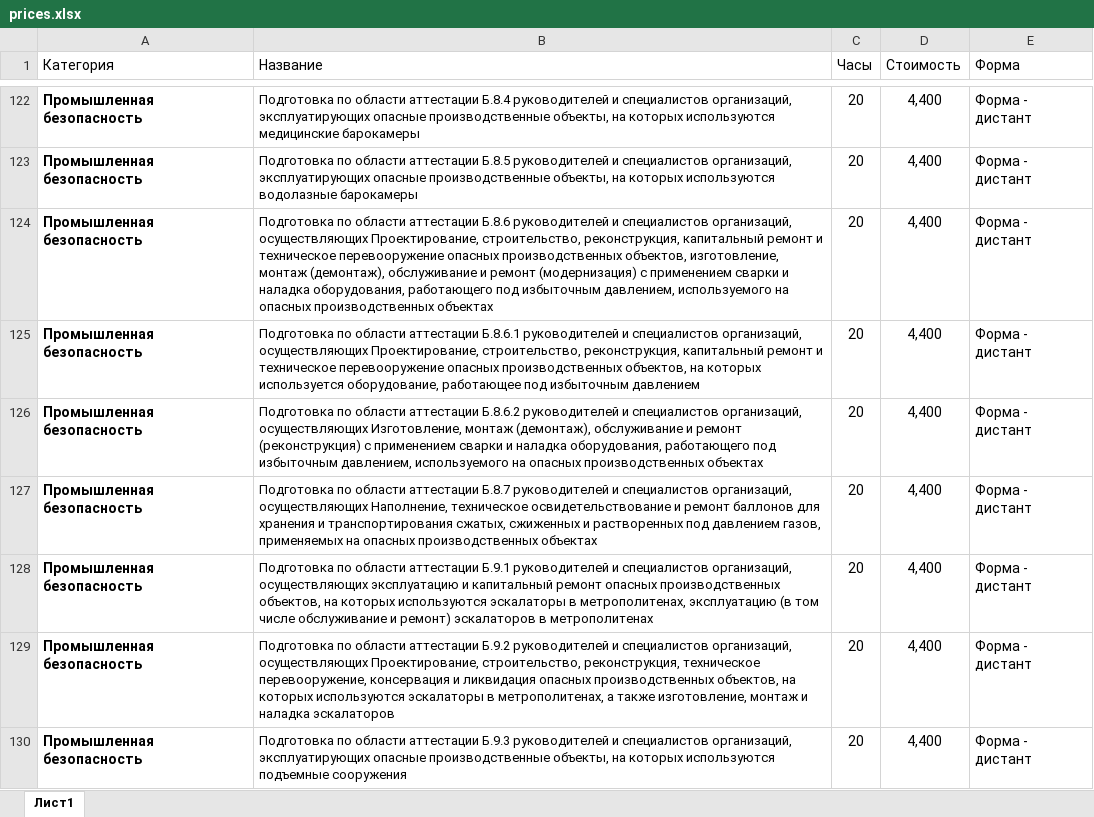
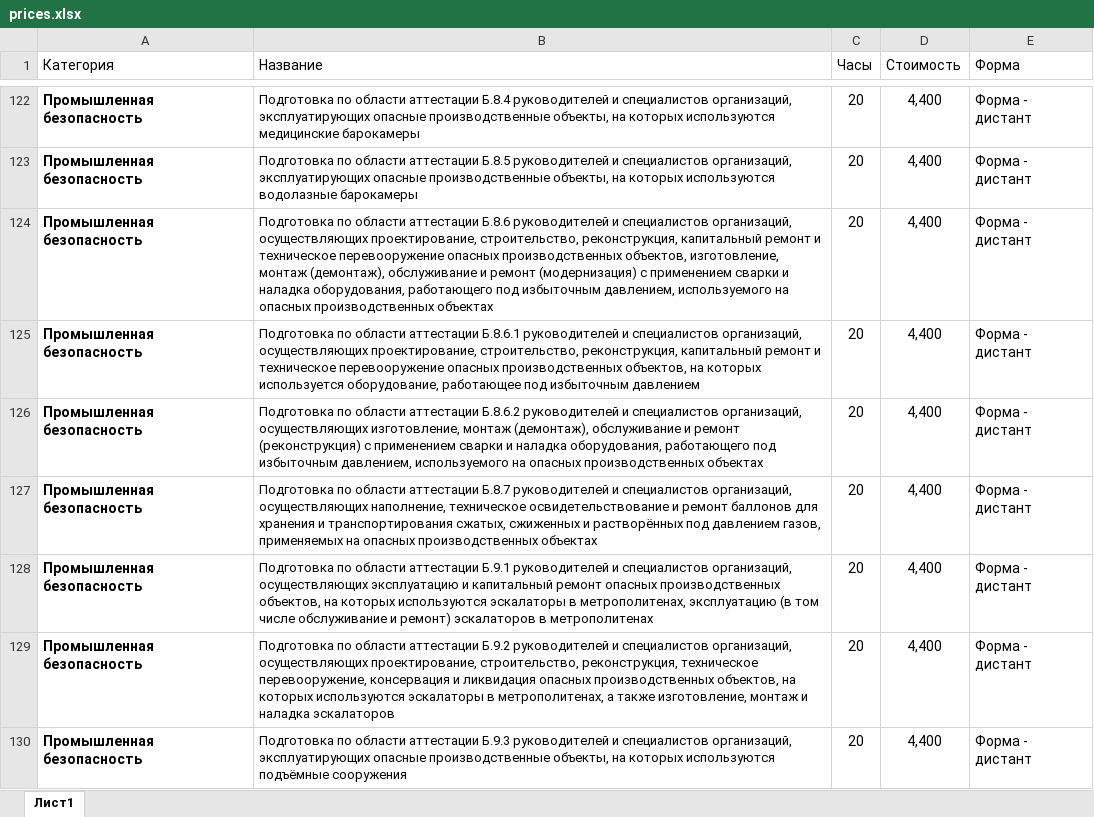
Before and after one commit to vatnikyu-crypto/energetic-site, an Excel workbook: main/data/prices.xlsx, sheet Лист1, drawn as a sheet; only a part is shown, gaps mark what is left out; values as stored, in another font and other column widths than the file's, no borders; the diff covers the shown part only; the diff names each change by its address in the sheet, - before the commit and + after, or states it on an @@ line.

```diff
--- a/main/data/prices.xlsx (sheet Лист1)
+++ b/main/data/prices.xlsx (sheet Лист1)
-B124 (Название): …организаций, осуществляющих Проектирование, строительство, реконструкция,…
+B124 (Название): …организаций, осуществляющих проектирование, строительство, реконструкция,…
-B125 (Название): …организаций, осуществляющих Проектирование, строительство, реконструкция,…
+B125 (Название): …организаций, осуществляющих проектирование, строительство, реконструкция,…
-B126 (Название): …организаций, осуществляющих Изготовление, монтаж (демонтаж),…
+B126 (Название): …организаций, осуществляющих изготовление, монтаж (демонтаж),…
-B127 (Название): …организаций, осуществляющих Наполнение, техническое освидетельствование и ремонт баллонов для хранения и транспортирования сжатых, сжиженных и растворенных под давлением…
+B127 (Название): …организаций, осуществляющих наполнение, техническое освидетельствование и ремонт баллонов для хранения и транспортирования сжатых, сжиженных и растворённых под давлением…
-B129 (Название): …организаций, осуществляющих Проектирование, строительство, реконструкция,…
+B129 (Название): …организаций, осуществляющих проектирование, строительство, реконструкция,…
-B130 (Название): …которых используются подъемные сооружения
+B130 (Название): …которых используются подъёмные сооружения
```
Also changed, not shown: 17 added rows, 17 removed rows, 46 moved rows and 48 edited cells elsewhere in this sheet, main/data/schedule.xlsx, 5 other files.
